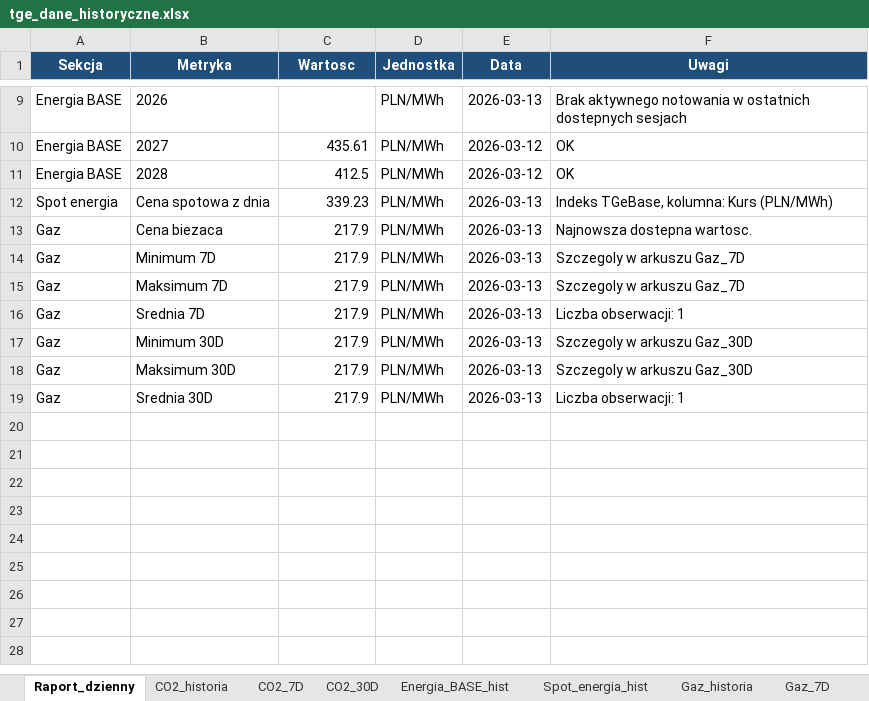
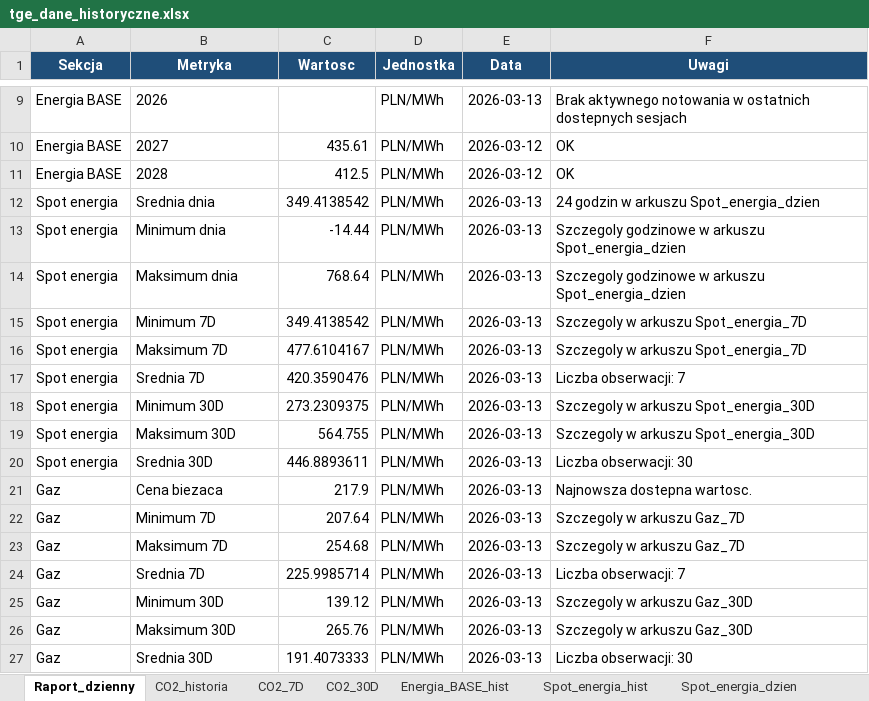
Before and after one commit to maslankadamian/Scraper-TGE, an Excel workbook: tge_dane_historyczne.xlsx, sheet Raport_dzienny, drawn as a sheet; only a part is shown, gaps mark what is left out; values as stored, in another font and other column widths than the file's, no borders; addresses are those after the commit; the diff names each change by its address in the sheet, - before the commit and + after, or states it on an @@ line.

```diff
--- a/tge_dane_historyczne.xlsx (sheet Raport_dzienny)
+++ b/tge_dane_historyczne.xlsx (sheet Raport_dzienny)
+sheet tab: Spot_energia_dzien
-B12 (Metryka): Cena spotowa z dnia
+B12 (Metryka): Srednia dnia
-C12 (Wartosc): 339.23
+C12 (Wartosc): 349.4138542
-F12 (Uwagi): Indeks TGeBase, kolumna: Kurs (PLN/MWh)
+F12 (Uwagi): 24 godzin w arkuszu Spot_energia_dzien
+row 13: Spot energia | Minimum dnia | -14.44 | PLN/MWh | 2026-03-13 | Szczegoly godzinowe w arkuszu Spot_energia_dzien
+row 14: Spot energia | Maksimum dnia | 768.64 | PLN/MWh | 2026-03-13 | Szczegoly godzinowe w arkuszu Spot_energia_dzien
+row 15: Spot energia | Minimum 7D | 349.4138542 | PLN/MWh | 2026-03-13 | Szczegoly w arkuszu Spot_energia_7D
+row 16: Spot energia | Maksimum 7D | 477.6104167 | PLN/MWh | 2026-03-13 | Szczegoly w arkuszu Spot_energia_7D
+row 17: Spot energia | Srednia 7D | 420.3590476 | PLN/MWh | 2026-03-13 | Liczba obserwacji: 7
+row 18: Spot energia | Minimum 30D | 273.2309375 | PLN/MWh | 2026-03-13 | Szczegoly w arkuszu Spot_energia_30D
+row 19: Spot energia | Maksimum 30D | 564.755 | PLN/MWh | 2026-03-13 | Szczegoly w arkuszu Spot_energia_30D
+row 20: Spot energia | Srednia 30D | 446.8893611 | PLN/MWh | 2026-03-13 | Liczba obserwacji: 30
-C22 (Wartosc): 217.9
+C22 (Wartosc): 207.64
-C23 (Wartosc): 217.9
+C23 (Wartosc): 254.68
-C24 (Wartosc): 217.9
+C24 (Wartosc): 225.9985714
-F24 (Uwagi): Liczba obserwacji: 1
+F24 (Uwagi): Liczba obserwacji: 7
-C25 (Wartosc): 217.9
+C25 (Wartosc): 139.12
-C26 (Wartosc): 217.9
+C26 (Wartosc): 265.76
-C27 (Wartosc): 217.9
+C27 (Wartosc): 191.4073333
-F27 (Uwagi): Liczba obserwacji: 1
+F27 (Uwagi): Liczba obserwacji: 30
```
Also changed, not shown: sheet Spot_energia_hist, sheet Energia_BASE_hist, sheet Gaz_historia, sheet Gaz_30D, sheet Gaz_7D, sheet CO2_historia, 2 more sheets, other sheet tabs, 4 other files.
